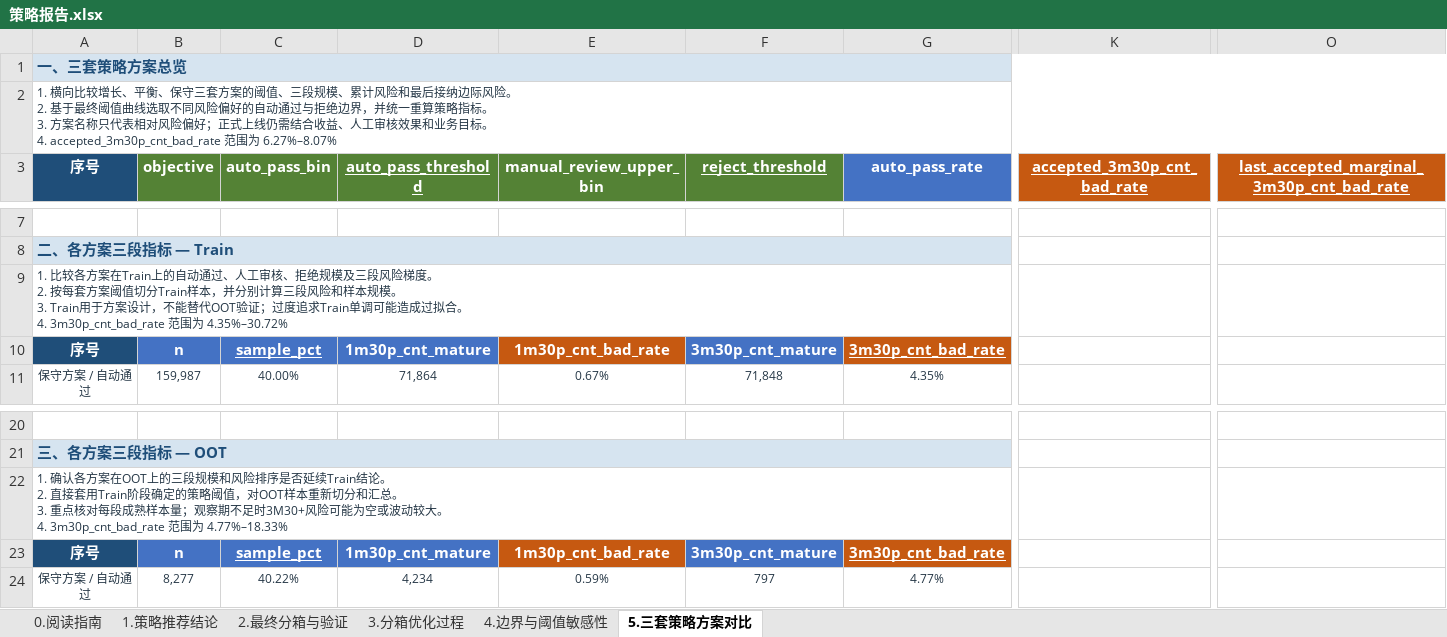
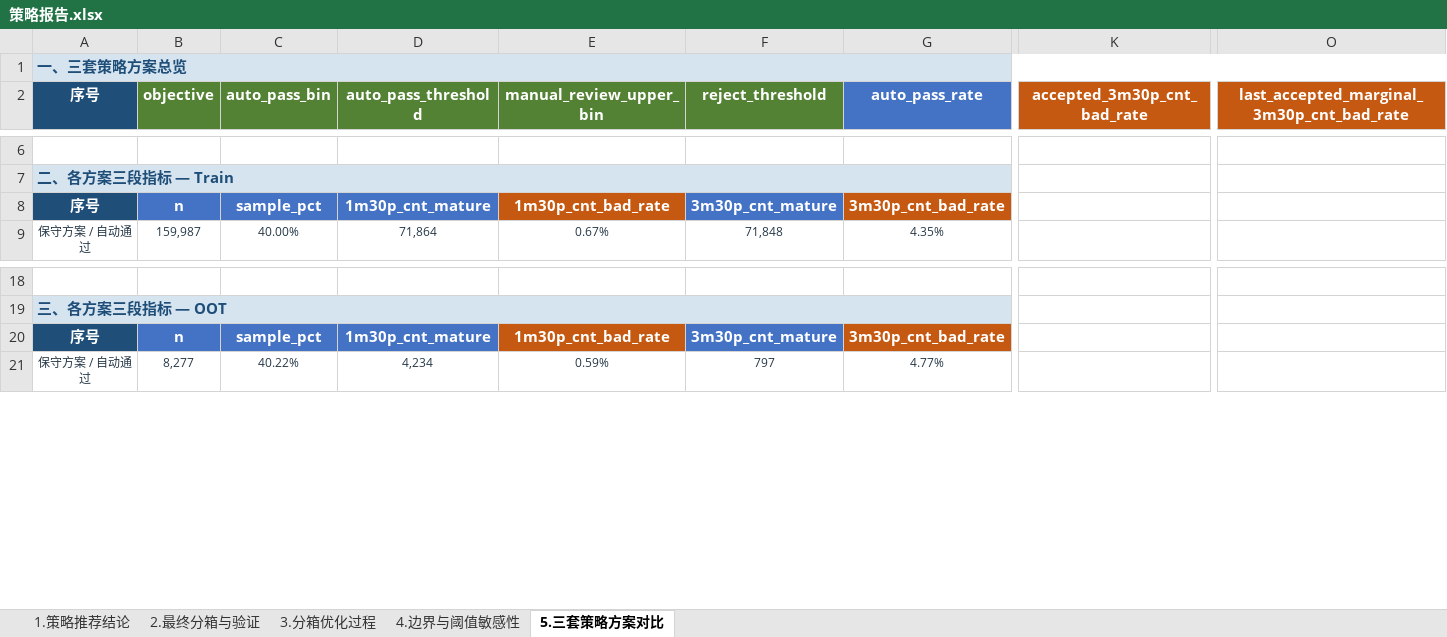
Before and after one commit to EliamZhang/credit-model-binning, an Excel workbook: out/策略报告.xlsx, sheet 5.三套策略方案对比, drawn as a sheet; only a part is shown, gaps mark what is left out; values as stored, in another font and other column widths than the file's, no borders; conditional formats not drawn; removed rows and columns are numbered as before the commit, all else as after; rows hold the shown columns only; ↵ is a line break in a cell; the diff names each change by its address in the sheet, - before the commit and + after, or states it on an @@ line.

```diff
--- a/out/策略报告.xlsx (sheet 5.三套策略方案对比)
+++ b/out/策略报告.xlsx (sheet 5.三套策略方案对比)
-sheet tab: 0.阅读指南
-row 2: 1. 横向比较增长、平衡、保守三套方案的阈值、三段规模、累计风险和最后接纳边际风险。 ↵ 2. 基于最终阈值曲线选取不同风险偏好的自动通过与拒绝边界，并统一重算策略指标。 ↵ 3. 方案名称只代表相对风险偏好；正式上线仍需结合收益、人工审核效果和业务目标。 ↵ 4. accepted_3m30p_cnt_bad_rate 范围为 6.27%–8.07%
-D2 underline: on
+D2 underline: off
-F2 underline: on
+F2 underline: off
-K2 underline: on
+K2 underline: off
-O2 underline: on
+O2 underline: off
-row 9: 1. 比较各方案在Train上的自动通过、人工审核、拒绝规模及三段风险梯度。 ↵ 2. 按每套方案阈值切分Train样本，并分别计算三段风险和样本规模。 ↵ 3. Train用于方案设计，不能替代OOT验证；过度追求Train单调可能造成过拟合。 ↵ 4. 3m30p_cnt_bad_rate 范围为 4.35%–30.72%
-C8 underline: on
+C8 underline: off
-G8 underline: on
+G8 underline: off
-row 22: 1. 确认各方案在OOT上的三段规模和风险排序是否延续Train结论。 ↵ 2. 直接套用Train阶段确定的策略阈值，对OOT样本重新切分和汇总。 ↵ 3. 重点核对每段成熟样本量；观察期不足时3M30+风险可能为空或波动较大。 ↵ 4. 3m30p_cnt_bad_rate 范围为 4.77%–18.33%
-C20 underline: on
+C20 underline: off
-G20 underline: on
+G20 underline: off
```
Also changed, not shown: sheet 4.边界与阈值敏感性, sheet 2.最终分箱与验证, sheet 3.分箱优化过程, sheet 1.策略推荐结论, 1 other file.
